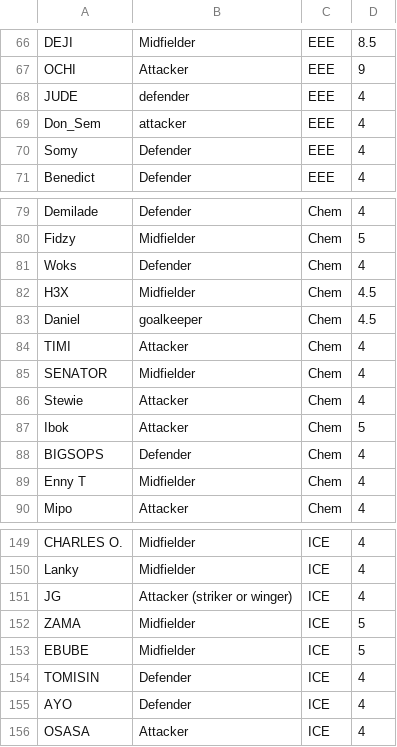
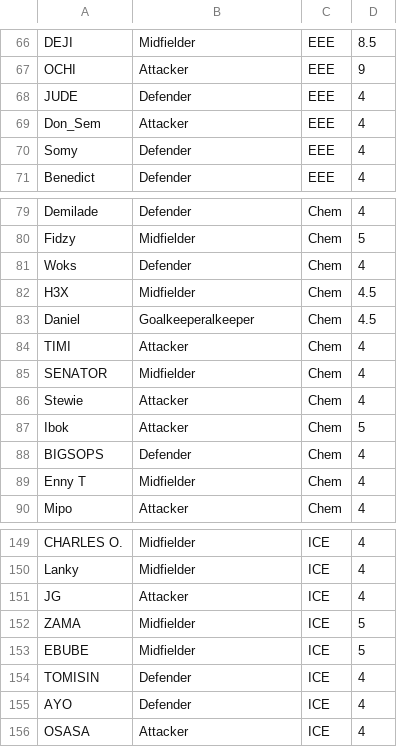
Before and after one commit to TR1432/FSL, a CSV file: players.csv, drawn as a sheet; only a part is shown, gaps mark what is left out.

Commit message:
Add files via upload

```diff
--- a/players.csv
+++ b/players.csv
@@ -67,4 +67,4 @@ DEJI,Midfielder,EEE,8.5
 OCHI,Attacker,EEE,9
-JUDE,defender,EEE,4
-Don_Sem,attacker,EEE,4
+JUDE,Defender,EEE,4
+Don_Sem,Attacker,EEE,4
 Somy,Defender,EEE,4
@@ -82,3 +82,3 @@ Woks,Defender,Chem,4
 H3X,Midfielder,Chem,4.5
-Daniel,goalkeeper,Chem,4.5
+Daniel,Goalkeeperalkeeper,Chem,4.5
 TIMI ,Attacker,Chem,4
@@ -150,3 +150,3 @@ CHARLES O.,Midfielder,ICE,4
 Lanky,Midfielder,ICE,4
-JG,Attacker (striker or winger),ICE,4
+JG,Attacker,ICE,4
 ZAMA,Midfielder,ICE,5
```
